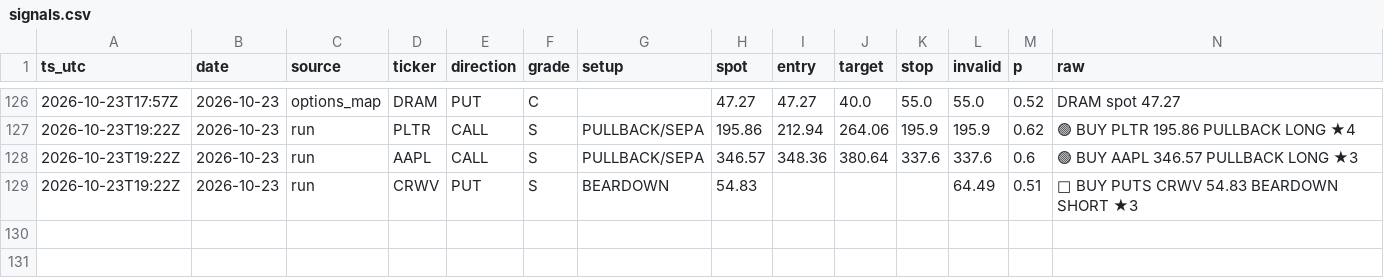
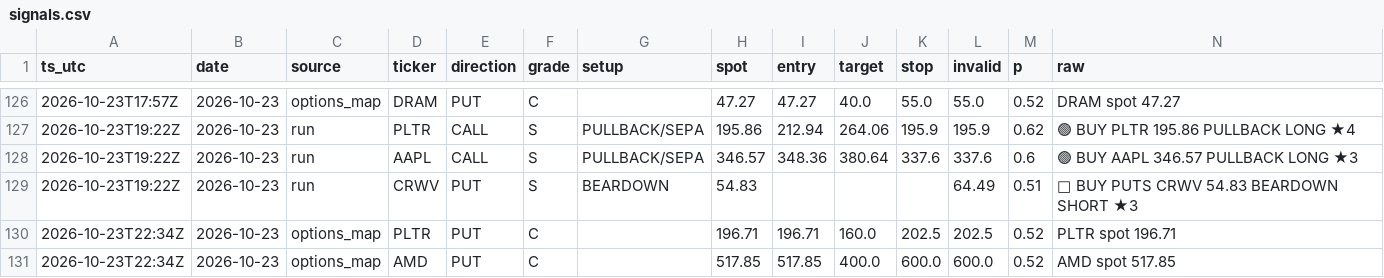
Before and after one commit to dincerorc-rgb/OptScan-1, a CSV file: state/signals.csv, drawn as a sheet; only a part is shown, gaps mark what is left out; the diff names each change by its address in the sheet, - before the commit and + after, or states it on an @@ line.

Commit message:
calib: log signals [skip ci]

```diff
--- a/state/signals.csv
+++ b/state/signals.csv
+row 130: 2026-10-23T22:34Z | 2026-10-23 | options_map | PLTR | PUT | C |  | 196.71 | 196.71 | 160.0 | 202.5 | 202.5 | 0.52 | PLTR spot 196.71
+row 131: 2026-10-23T22:34Z | 2026-10-23 | options_map | AMD | PUT | C |  | 517.85 | 517.85 | 400.0 | 600.0 | 600.0 | 0.52 | AMD spot 517.85
```
